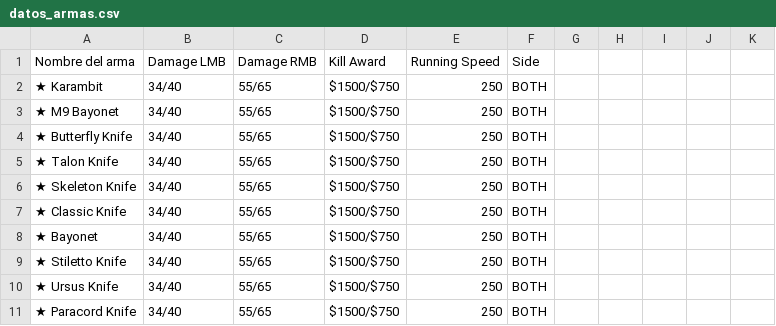
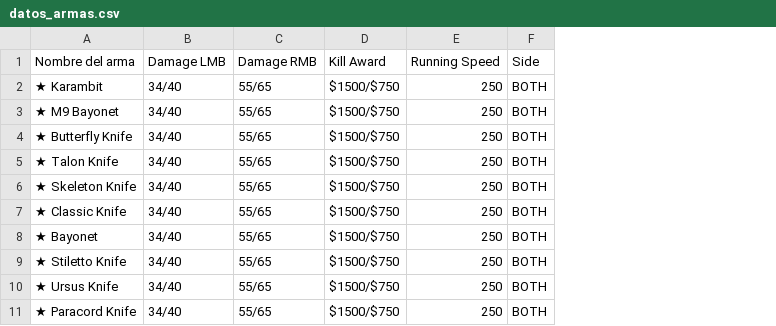
Before and after one commit to Luisw121/MP06-Gecko, a CSV file: datos_armas.csv, drawn as a sheet; only a part is shown; the diff names each change by its address in the sheet, - before the commit and + after, or states it on an @@ line.

```diff
--- a/datos_armas.csv
+++ b/datos_armas.csv
-column G, empty
-column H, empty
-column I, empty
-column J, empty
-column K, empty
```
Also changed, not shown: 1 other file.
